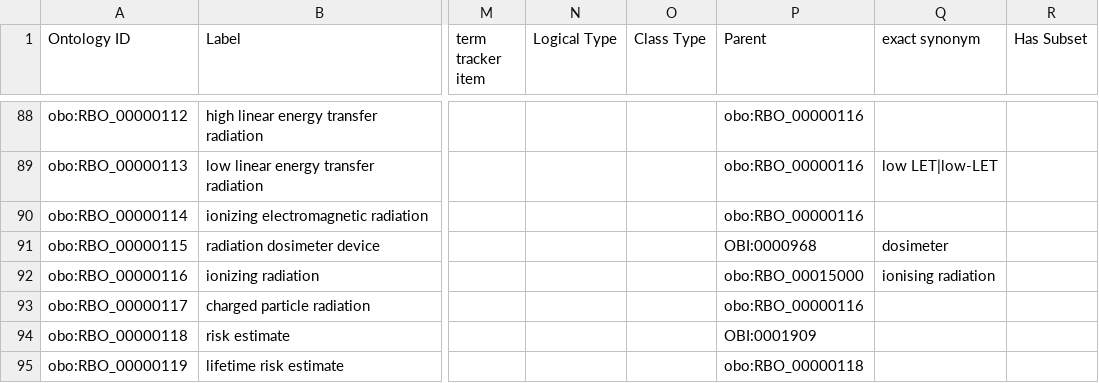
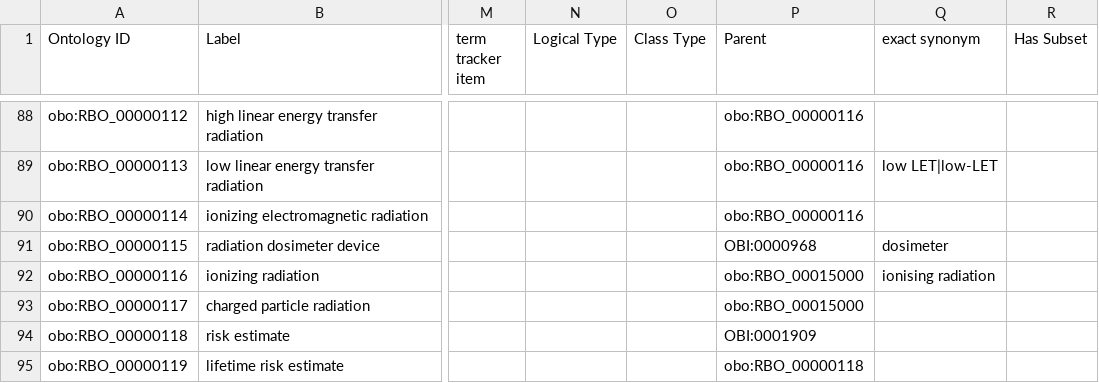
Before and after one commit to Radiobiology-Informatics-Consortium/RBO, a TSV file: src/templates/RBO_classes.tsv, drawn as a sheet; only a part is shown, gaps mark what is left out; the diff names each change by its address in the sheet, - before the commit and + after, or states it on an @@ line.

Commit message:
charged particle radiation to child of radiation [#155]

```diff
--- a/src/templates/RBO_classes.tsv
+++ b/src/templates/RBO_classes.tsv
-P93 (Parent): obo:RBO_00000116
+P93 (Parent): obo:RBO_00015000
```
